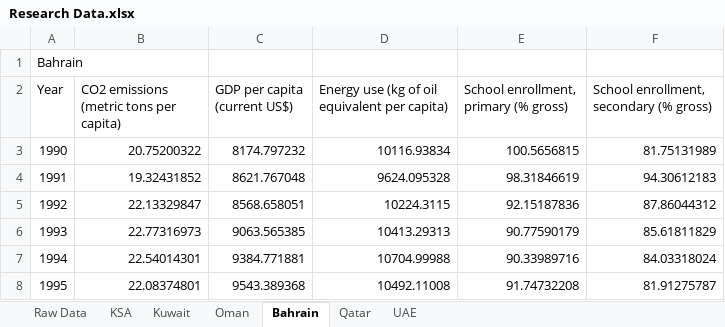
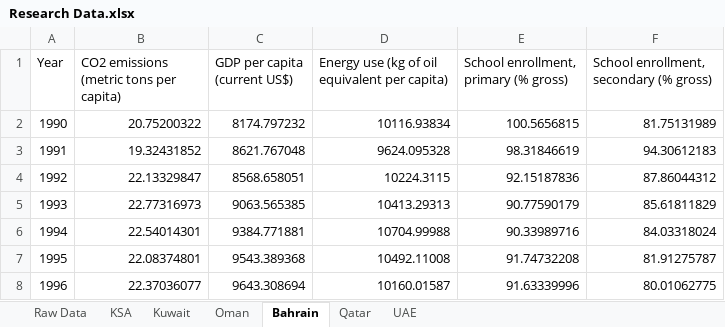
Before and after one commit to xandrade/tesis-yali, an Excel workbook: Research Data.xlsx, sheet Bahrain, drawn as a sheet; only a part is shown; the shorter side is filled out with more unchanged rows; values as stored, in another font and other column widths than the file's, no borders; the diff names each change by its address in the sheet, - before the commit and + after, or states it on an @@ line.

```diff
--- a/Research Data.xlsx (sheet Bahrain)
+++ b/Research Data.xlsx (sheet Bahrain)
-row 1: Bahrain
```
Also changed, not shown: sheet UAE, sheet Oman, sheet Kuwait, sheet Qatar, sheet KSA.
